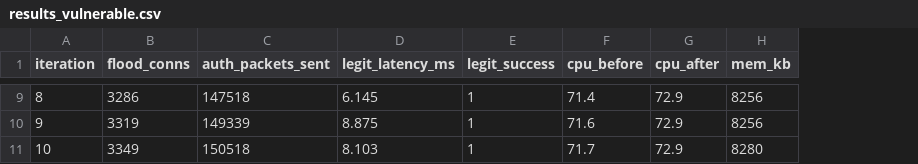
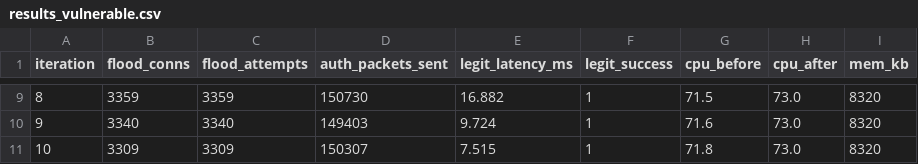
Before and after one commit to Excius/mqtt-protocol, a CSV file: experiments/auth_flood/results_vulnerable.csv, drawn as a sheet; only a part is shown, gaps mark what is left out; addresses are those after the commit; the diff covers the shown part only; the diff names each change by its address in the sheet, - before the commit and + after, or states it on an @@ line.

```diff
--- a/experiments/auth_flood/results_vulnerable.csv
+++ b/experiments/auth_flood/results_vulnerable.csv
+column C (flood_attempts), rows 9-11: 3359 | 3340 | 3309
-B9 (flood_conns): 3286
+B9 (flood_conns): 3359
-D9 (auth_packets_sent): 147518
+D9 (auth_packets_sent): 150730
-E9 (legit_latency_ms): 6.145
+E9 (legit_latency_ms): 16.882
-G9 (cpu_before): 71.4
+G9 (cpu_before): 71.5
-H9:H11 (cpu_after): 72.9
+H9:H11 (cpu_after): 73.0
-I9:I10 (mem_kb): 8256
+I9:I10 (mem_kb): 8320
-B10 (flood_conns): 3319
+B10 (flood_conns): 3340
-D10 (auth_packets_sent): 149339
+D10 (auth_packets_sent): 149403
-E10 (legit_latency_ms): 8.875
+E10 (legit_latency_ms): 9.724
-B11 (flood_conns): 3349
+B11 (flood_conns): 3309
-D11 (auth_packets_sent): 150518
+D11 (auth_packets_sent): 150307
-E11 (legit_latency_ms): 8.103
+E11 (legit_latency_ms): 7.515
-G11 (cpu_before): 71.7
+G11 (cpu_before): 71.8
-I11 (mem_kb): 8280
+I11 (mem_kb): 8320
```
Also changed, not shown: 38 edited cells elsewhere in this file, experiments/auth_flood/results_protected.csv, experiments/user_property_attack/results_protected.csv, 31 other files.
